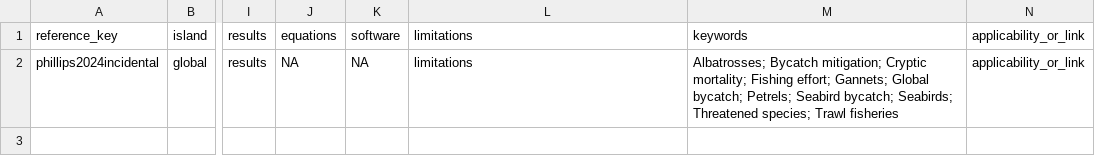
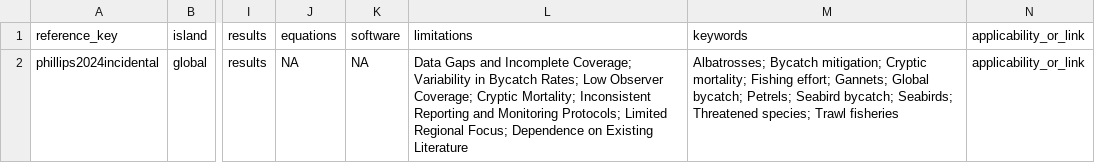
Before and after one commit to IslasGECI/bycatch_thesis, a CSV file: references/literature_review.csv, drawn as a sheet; only a part is shown, gaps mark what is left out; the diff names each change by its address in the sheet, - before the commit and + after, or states it on an @@ line.

Commit message:
Add limitations

```diff
--- a/references/literature_review.csv
+++ b/references/literature_review.csv
-L2: limitations
+L2: Data Gaps and Incomplete Coverage; Variability in Bycatch Rates; Low Observer Coverage; Cryptic Mortality; Inconsistent Reporting and Monitoring Protocols; Limited Regional Focus; Dependence on Existing Literature
```
